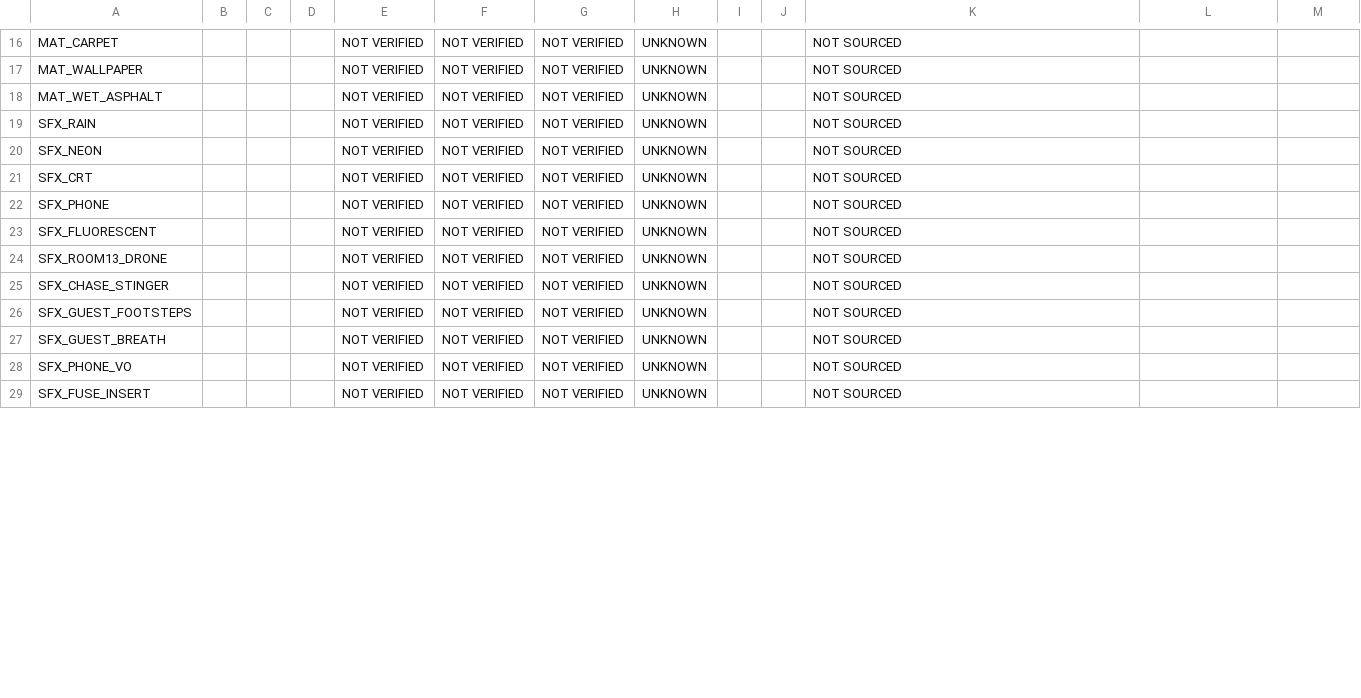
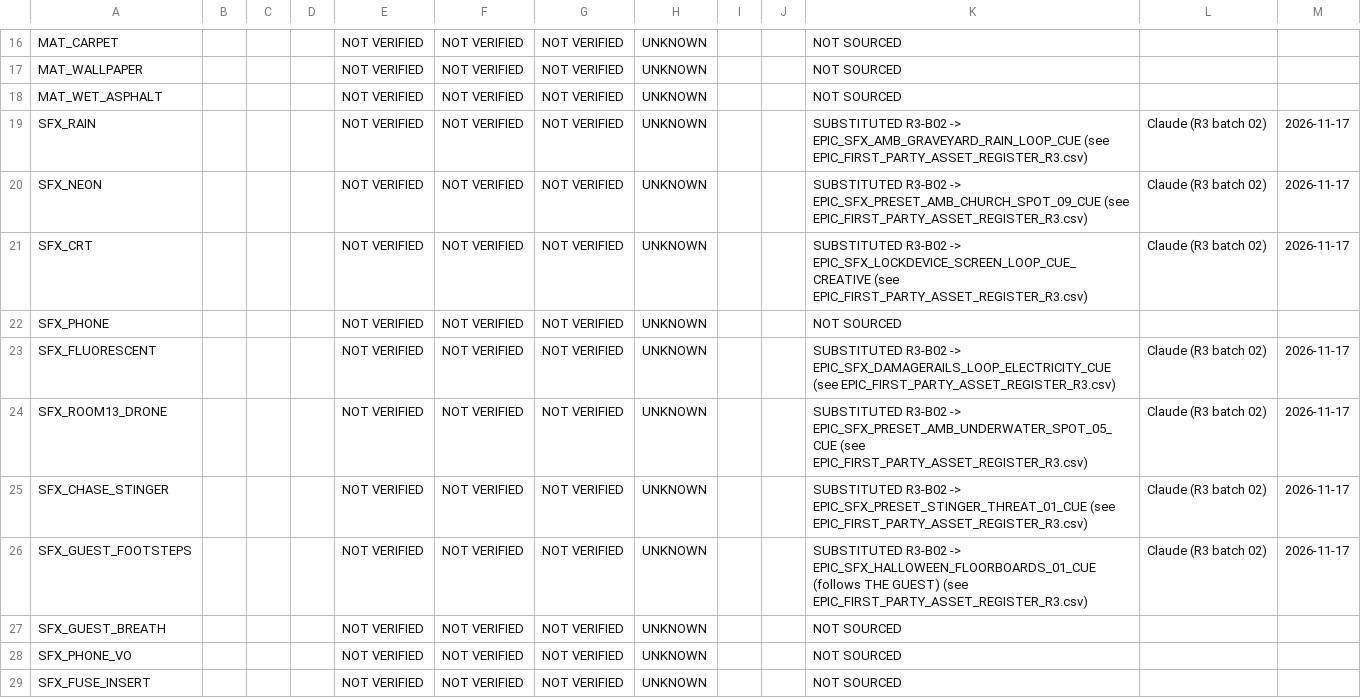
Before and after one commit to Haigone/UEFN-w-Kavasaki, a CSV file: Horror Motel Fable/ASSET_SOURCE_AND_RIGHTS_REGISTER_R1.csv, drawn as a sheet; only a part is shown, gaps mark what is left out; the diff covers the shown part only.

```diff
--- a/Horror Motel Fable/ASSET_SOURCE_AND_RIGHTS_REGISTER_R1.csv
+++ b/Horror Motel Fable/ASSET_SOURCE_AND_RIGHTS_REGISTER_R1.csv
@@ -18,10 +18,10 @@ MAT_WALLPAPER,,,,NOT VERIFIED,NOT VERIFIED,NOT VERIFIED,UNKNOWN,,,NOT SOURCED,,
 MAT_WET_ASPHALT,,,,NOT VERIFIED,NOT VERIFIED,NOT VERIFIED,UNKNOWN,,,NOT SOURCED,,
-SFX_RAIN,,,,NOT VERIFIED,NOT VERIFIED,NOT VERIFIED,UNKNOWN,,,NOT SOURCED,,
-SFX_NEON,,,,NOT VERIFIED,NOT VERIFIED,NOT VERIFIED,UNKNOWN,,,NOT SOURCED,,
-SFX_CRT,,,,NOT VERIFIED,NOT VERIFIED,NOT VERIFIED,UNKNOWN,,,NOT SOURCED,,
+SFX_RAIN,,,,NOT VERIFIED,NOT VERIFIED,NOT VERIFIED,UNKNOWN,,,SUBSTITUTED R3-B02 -> EPIC_SFX_AMB_GRAVEYARD_RAIN_LOOP_CUE (see EPIC_FIRST_PARTY_ASSET_REGISTER_R3.csv),Claude (R3 batch 02),2026-11-17
+SFX_NEON,,,,NOT VERIFIED,NOT VERIFIED,NOT VERIFIED,UNKNOWN,,,SUBSTITUTED R3-B02 -> EPIC_SFX_PRESET_AMB_CHURCH_SPOT_09_CUE (see EPIC_FIRST_PARTY_ASSET_REGISTER_R3.csv),Claude (R3 batch 02),2026-11-17
+SFX_CRT,,,,NOT VERIFIED,NOT VERIFIED,NOT VERIFIED,UNKNOWN,,,SUBSTITUTED R3-B02 -> EPIC_SFX_LOCKDEVICE_SCREEN_LOOP_CUE_CREATIVE (see EPIC_FIRST_PARTY_ASSET_REGISTER_R3.csv),Claude (R3 batch 02),2026-11-17
 SFX_PHONE,,,,NOT VERIFIED,NOT VERIFIED,NOT VERIFIED,UNKNOWN,,,NOT SOURCED,,
-SFX_FLUORESCENT,,,,NOT VERIFIED,NOT VERIFIED,NOT VERIFIED,UNKNOWN,,,NOT SOURCED,,
-SFX_ROOM13_DRONE,,,,NOT VERIFIED,NOT VERIFIED,NOT VERIFIED,UNKNOWN,,,NOT SOURCED,,
-SFX_CHASE_STINGER,,,,NOT VERIFIED,NOT VERIFIED,NOT VERIFIED,UNKNOWN,,,NOT SOURCED,,
-SFX_GUEST_FOOTSTEPS,,,,NOT VERIFIED,NOT VERIFIED,NOT VERIFIED,UNKNOWN,,,NOT SOURCED,,
+SFX_FLUORESCENT,,,,NOT VERIFIED,NOT VERIFIED,NOT VERIFIED,UNKNOWN,,,SUBSTITUTED R3-B02 -> EPIC_SFX_DAMAGERAILS_LOOP_ELECTRICITY_CUE (see EPIC_FIRST_PARTY_ASSET_REGISTER_R3.csv),Claude (R3 batch 02),2026-11-17
+SFX_ROOM13_DRONE,,,,NOT VERIFIED,NOT VERIFIED,NOT VERIFIED,UNKNOWN,,,SUBSTITUTED R3-B02 -> EPIC_SFX_PRESET_AMB_UNDERWATER_SPOT_05_CUE (see EPIC_FIRST_PARTY_ASSET_REGISTER_R3.csv),Claude (R3 batch 02),2026-11-17
+SFX_CHASE_STINGER,,,,NOT VERIFIED,NOT VERIFIED,NOT VERIFIED,UNKNOWN,,,SUBSTITUTED R3-B02 -> EPIC_SFX_PRESET_STINGER_THREAT_01_CUE (see EPIC_FIRST_PARTY_ASSET_REGISTER_R3.csv),Claude (R3 batch 02),2026-11-17
+SFX_GUEST_FOOTSTEPS,,,,NOT VERIFIED,NOT VERIFIED,NOT VERIFIED,UNKNOWN,,,SUBSTITUTED R3-B02 -> EPIC_SFX_HALLOWEEN_FLOORBOARDS_01_CUE (follows THE GUEST) (see EPIC_FIRST_PARTY_ASSET_REGISTER_R3.csv),Claude (R3 batch 02),2026-11-17
 SFX_GUEST_BREATH,,,,NOT VERIFIED,NOT VERIFIED,NOT VERIFIED,UNKNOWN,,,NOT SOURCED,,
```
Also changed, not shown: 114 edited cells elsewhere in this file, Horror Motel Fable/INTERACTION_ANCHOR_SCHEDULE_R1.csv, Horror Motel Fable/room_furnishing_schedule.csv, 31 other files.
